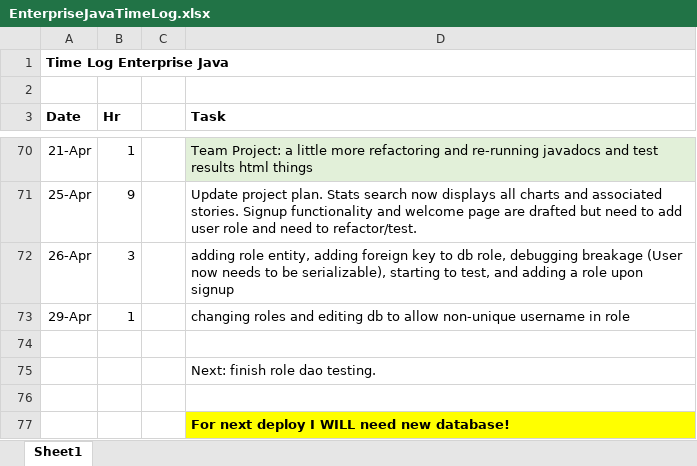
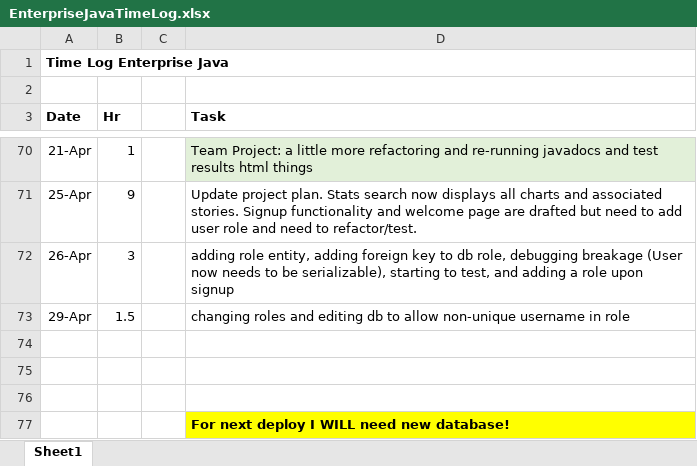
Before and after one commit to haandahl/income-experiences, an Excel workbook: EnterpriseJavaTimeLog.xlsx, sheet Sheet1, drawn as a sheet; only a part is shown, gaps mark what is left out; values as stored, in another font and other column widths than the file's, no borders; the diff names each change by its address in the sheet, - before the commit and + after, or states it on an @@ line.

```diff
--- a/EnterpriseJavaTimeLog.xlsx (sheet Sheet1)
+++ b/EnterpriseJavaTimeLog.xlsx (sheet Sheet1)
-B73 (Hr): 1
+B73 (Hr): 1.5
-D75 (Task): Next: finish role dao testing.
+D75 (Task): (empty)
```
Also changed, not shown: 43 other files.
